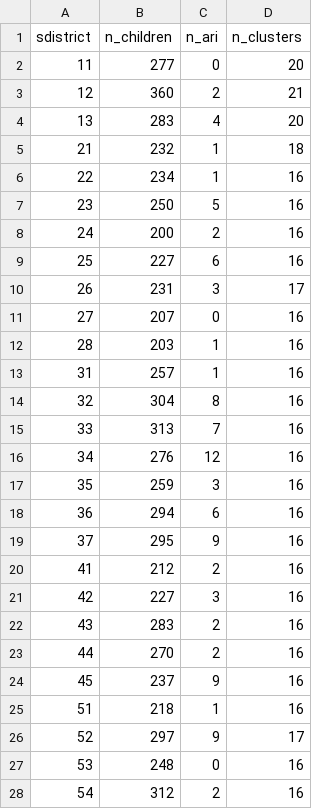
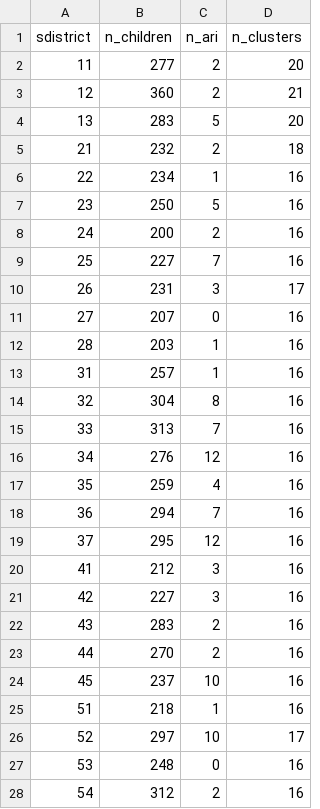
Before and after one commit to Eddydev-ALU/BreathRwanda, a CSV file: outputs/dhs/2019/district_sample_sizes.csv, drawn as a sheet; only a part is shown.

```diff
--- a/outputs/dhs/2019/district_sample_sizes.csv
+++ b/outputs/dhs/2019/district_sample_sizes.csv
@@ -1,6 +1,6 @@
 sdistrict,n_children,n_ari,n_clusters
-11,277,0,20
+11,277,2,20
 12,360,2,21
-13,283,4,20
-21,232,1,18
+13,283,5,20
+21,232,2,18
 22,234,1,16
@@ -8,3 +8,3 @@ sdistrict,n_children,n_ari,n_clusters
 24,200,2,16
-25,227,6,16
+25,227,7,16
 26,231,3,17
@@ -16,6 +16,6 @@ sdistrict,n_children,n_ari,n_clusters
 34,276,12,16
-35,259,3,16
-36,294,6,16
-37,295,9,16
-41,212,2,16
+35,259,4,16
+36,294,7,16
+37,295,12,16
+41,212,3,16
 42,227,3,16
@@ -23,5 +23,5 @@ sdistrict,n_children,n_ari,n_clusters
 44,270,2,16
-45,237,9,16
+45,237,10,16
 51,218,1,16
-52,297,9,17
+52,297,10,17
 53,248,0,16
```
Also changed, not shown: outputs/descriptives/rates_ari.csv, outputs/dhs/2019/ari_breakdowns.csv, 17 other files.
